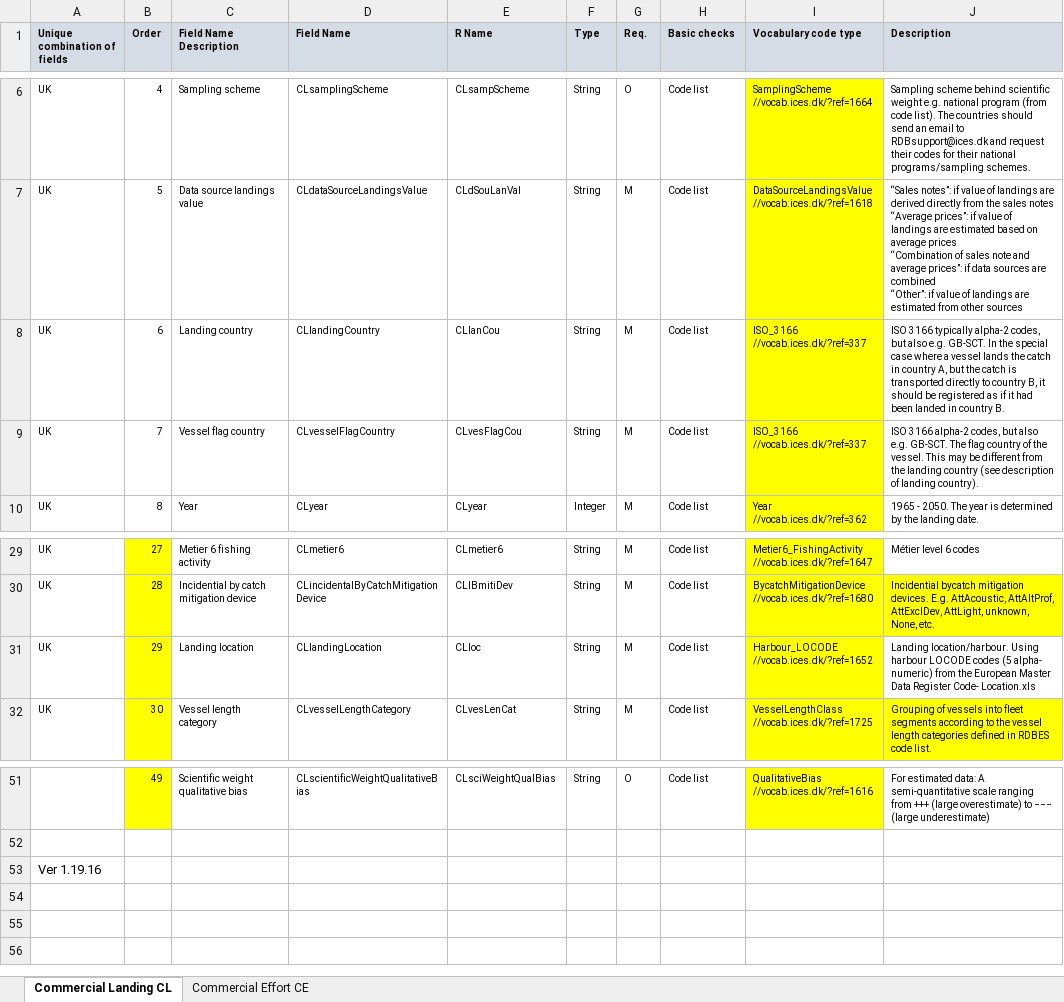
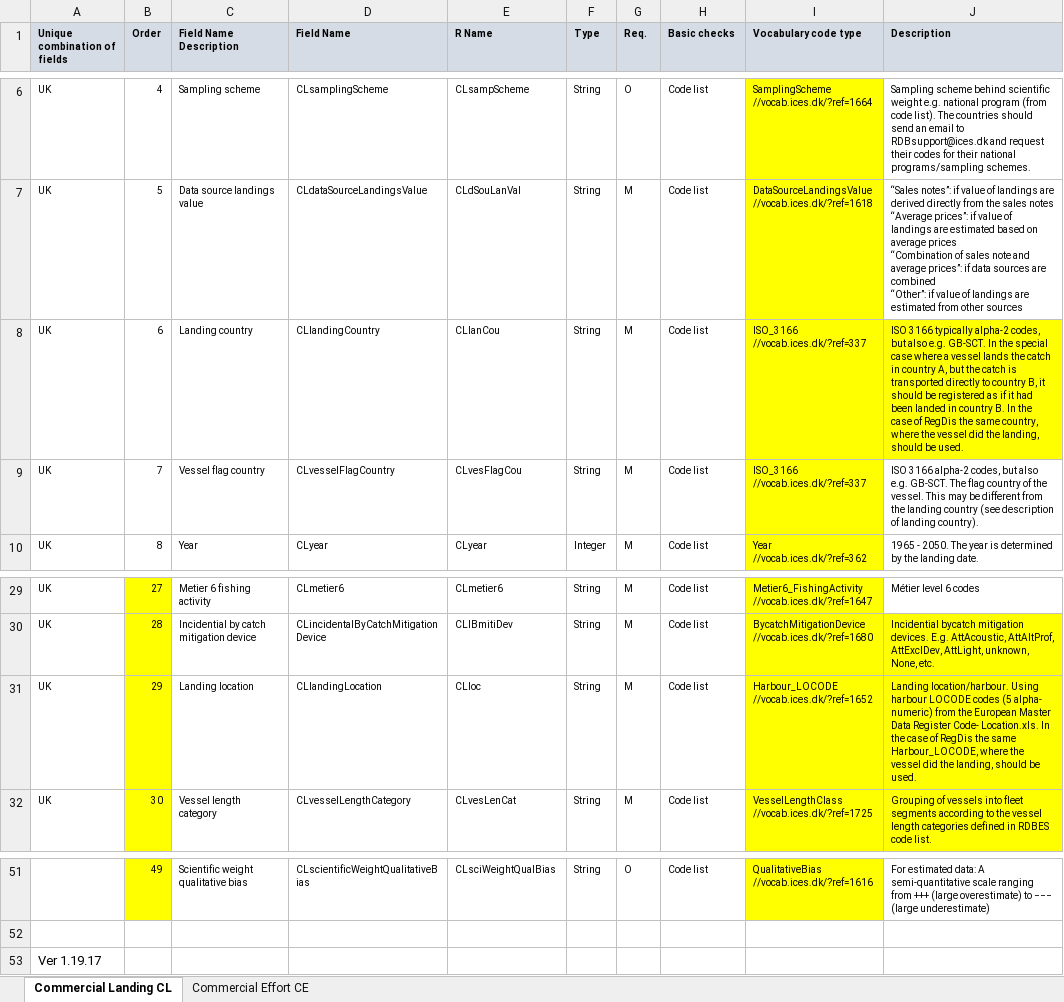
Before and after one commit to ices-tools-dev/RDBES, an Excel workbook: Documents/RDBES Data Model CL CE.xlsx, sheet Commercial Landing CL, drawn as a sheet; only a part is shown, gaps mark what is left out; values as stored, in another font and other column widths than the file's, no borders; the diff names each change by its address in the sheet, - before the commit and + after, or states it on an @@ line.

Commit message:
Add files via upload

```diff
--- a/Documents/RDBES Data Model CL CE.xlsx (sheet Commercial Landing CL)
+++ b/Documents/RDBES Data Model CL CE.xlsx (sheet Commercial Landing CL)
-J8 (Description): …country B.
+J8 (Description): …country B. In the case of RegDis the same country, where the vessel did the landing, should be used.
-J8 fill: none
+J8 fill: #FFFF00
-J31 (Description): …Register Code- Location.xls
+J31 (Description): …Register Code- Location.xls. In the case of RegDis the same Harbour_LOCODE, where the vessel did the landing, should be used.
-J31 fill: none
+J31 fill: #FFFF00
-A53 (Unique combination of fields): Ver 1.19.16
+A53 (Unique combination of fields): Ver 1.19.17
```
Also changed, not shown: sheet Commercial Effort CE.
